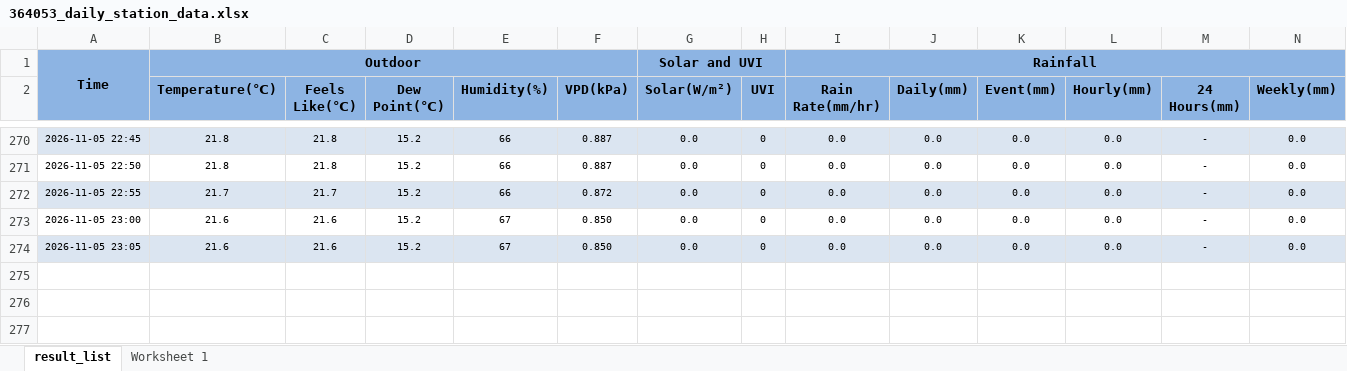
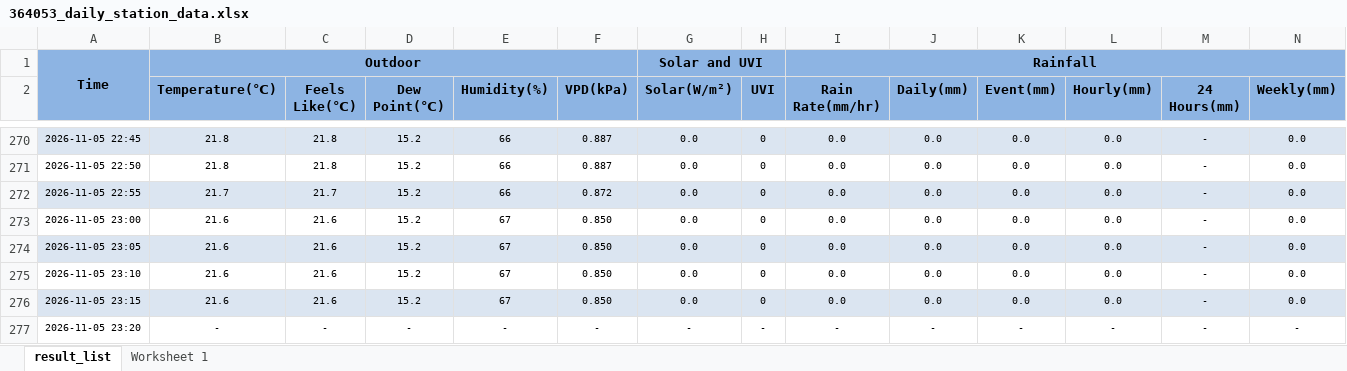
Before and after one commit to intasalta/daza, an Excel workbook: 364053_daily_station_data.xlsx, sheet result_list, drawn as a sheet; only a part is shown, gaps mark what is left out; values as stored, in another font and other column widths than the file's, no borders; rows hold the shown columns only; the diff names each change by its address in the sheet, - before the commit and + after, or states it on an @@ line.

```diff
--- a/364053_daily_station_data.xlsx (sheet result_list)
+++ b/364053_daily_station_data.xlsx (sheet result_list)
+row 275: 2026-11-05 23:10 | 21.6 | 21.6 | 15.2 | 67 | 0.850 | 0.0 | 0 | 0.0 | 0.0 | 0.0 | 0.0 | - | 0.0
+row 276: 2026-11-05 23:15 | 21.6 | 21.6 | 15.2 | 67 | 0.850 | 0.0 | 0 | 0.0 | 0.0 | 0.0 | 0.0 | - | 0.0
+row 277: 2026-11-05 23:20 | - | - | - | - | - | - | - | - | - | - | - | - | -
```
Also changed, not shown: 2 other files.
